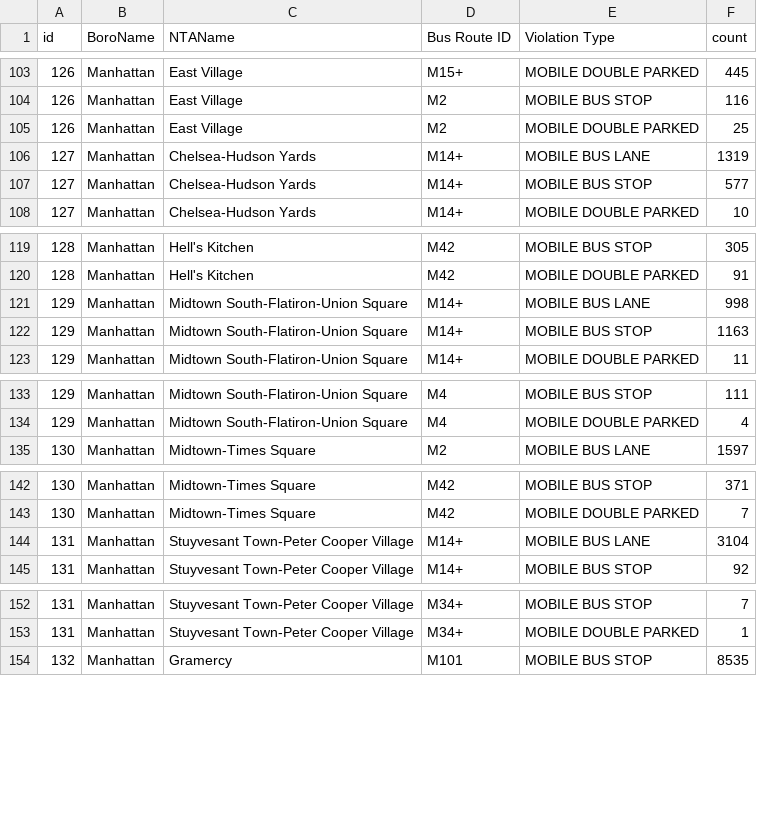
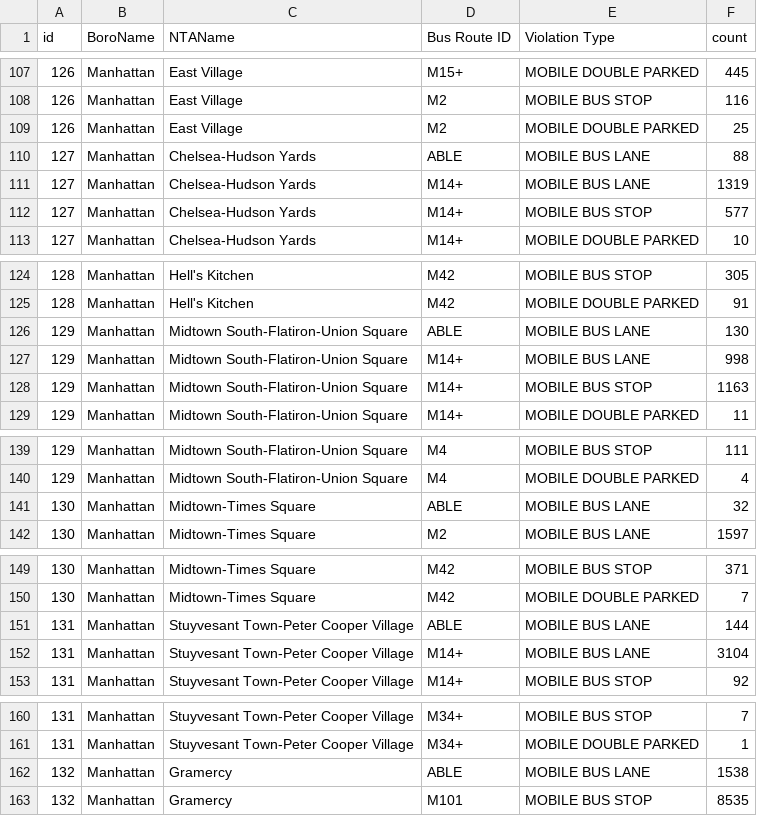
Before and after one commit to MaksimPikovskiy/mhc-datathon-2025, a CSV file: data/violation_counts_by_type.csv, drawn as a sheet; only a part is shown, gaps mark what is left out; the diff covers the shown part only.

```diff
--- a/data/violation_counts_by_type.csv
+++ b/data/violation_counts_by_type.csv
@@ -105,2 +109,3 @@ id,BoroName,NTAName,Bus Route ID,Violation Type,count
 126,Manhattan,East Village,M2,MOBILE DOUBLE PARKED,25
+127,Manhattan,Chelsea-Hudson Yards,ABLE,MOBILE BUS LANE,88
 127,Manhattan,Chelsea-Hudson Yards,M14+,MOBILE BUS LANE,1319
@@ -120,2 +125,3 @@ id,BoroName,NTAName,Bus Route ID,Violation Type,count
 128,Manhattan,Hell's Kitchen,M42,MOBILE DOUBLE PARKED,91
+129,Manhattan,Midtown South-Flatiron-Union Square,ABLE,MOBILE BUS LANE,130
 129,Manhattan,Midtown South-Flatiron-Union Square,M14+,MOBILE BUS LANE,998
@@ -134,2 +140,3 @@ id,BoroName,NTAName,Bus Route ID,Violation Type,count
 129,Manhattan,Midtown South-Flatiron-Union Square,M4,MOBILE DOUBLE PARKED,4
+130,Manhattan,Midtown-Times Square,ABLE,MOBILE BUS LANE,32
 130,Manhattan,Midtown-Times Square,M2,MOBILE BUS LANE,1597
@@ -143,2 +150,3 @@ id,BoroName,NTAName,Bus Route ID,Violation Type,count
 130,Manhattan,Midtown-Times Square,M42,MOBILE DOUBLE PARKED,7
+131,Manhattan,Stuyvesant Town-Peter Cooper Village,ABLE,MOBILE BUS LANE,144
 131,Manhattan,Stuyvesant Town-Peter Cooper Village,M14+,MOBILE BUS LANE,3104
@@ -153,2 +161,3 @@ id,BoroName,NTAName,Bus Route ID,Violation Type,count
 131,Manhattan,Stuyvesant Town-Peter Cooper Village,M34+,MOBILE DOUBLE PARKED,1
+132,Manhattan,Gramercy,ABLE,MOBILE BUS LANE,1538
 132,Manhattan,Gramercy,M101,MOBILE BUS STOP,8535
```
Also changed, not shown: 23 added rows elsewhere in this file, data/violation_totals.csv, 6 other files.
